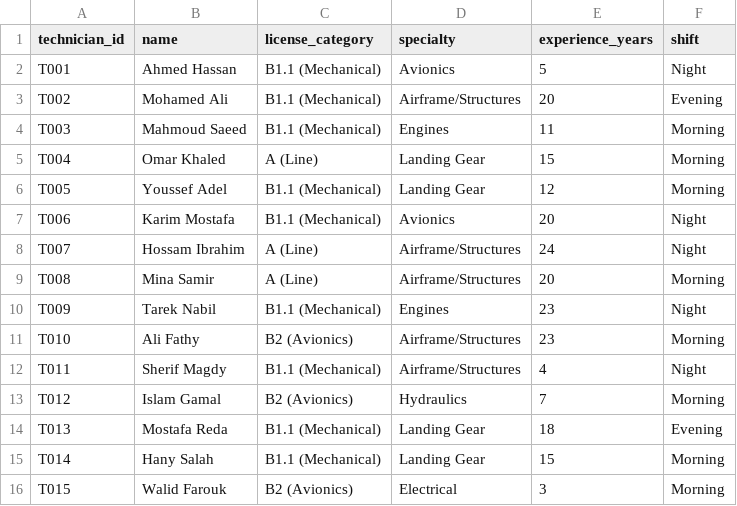
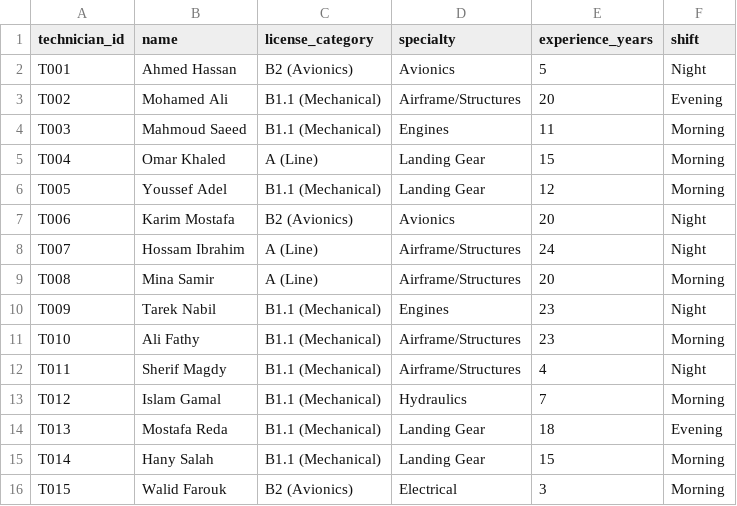
Before and after one commit to Agjfh/aircraft-maintenance-data, a CSV file: data/raw/a320_synthetic/technicians.csv, drawn as a sheet.

```diff
--- a/data/raw/a320_synthetic/technicians.csv
+++ b/data/raw/a320_synthetic/technicians.csv
@@ -1,3 +1,3 @@
 technician_id,name,license_category,specialty,experience_years,shift
-T001,Ahmed Hassan,B1.1 (Mechanical),Avionics,5,Night
+T001,Ahmed Hassan,B2 (Avionics),Avionics,5,Night
 T002,Mohamed Ali,B1.1 (Mechanical),Airframe/Structures,20,Evening
@@ -6,3 +6,3 @@ T004,Omar Khaled,A (Line),Landing Gear,15,Morning
 T005,Youssef Adel,B1.1 (Mechanical),Landing Gear,12,Morning
-T006,Karim Mostafa,B1.1 (Mechanical),Avionics,20,Night
+T006,Karim Mostafa,B2 (Avionics),Avionics,20,Night
 T007,Hossam Ibrahim,A (Line),Airframe/Structures,24,Night
@@ -10,5 +10,5 @@ T008,Mina Samir,A (Line),Airframe/Structures,20,Morning
 T009,Tarek Nabil,B1.1 (Mechanical),Engines,23,Night
-T010,Ali Fathy,B2 (Avionics),Airframe/Structures,23,Morning
+T010,Ali Fathy,B1.1 (Mechanical),Airframe/Structures,23,Morning
 T011,Sherif Magdy,B1.1 (Mechanical),Airframe/Structures,4,Night
-T012,Islam Gamal,B2 (Avionics),Hydraulics,7,Morning
+T012,Islam Gamal,B1.1 (Mechanical),Hydraulics,7,Morning
 T013,Mostafa Reda,B1.1 (Mechanical),Landing Gear,18,Evening
```
Also changed, not shown: DATASET_FILE_MANIFEST.csv, data/raw/a320_synthetic/aircraft.csv, 23 other files.
